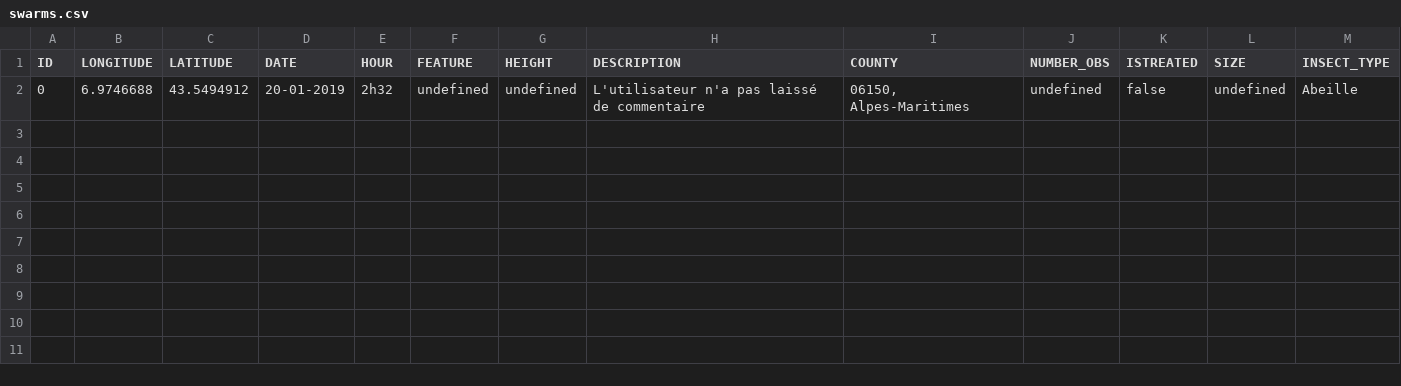
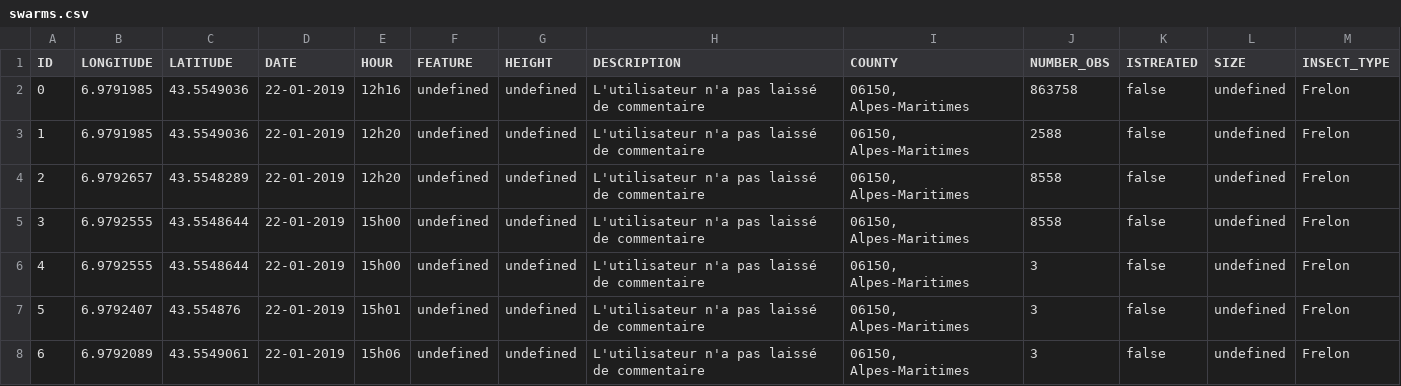
Before and after one commit to theocholley/ApisCampus, a CSV file: app/server/file/swarms.csv, drawn as a sheet.

```diff
--- a/app/server/file/swarms.csv
+++ b/app/server/file/swarms.csv
@@ -1,2 +1,8 @@
 ID;LONGITUDE;LATITUDE;DATE;HOUR;FEATURE;HEIGHT;DESCRIPTION;COUNTY;NUMBER_OBS;ISTREATED;SIZE;INSECT_TYPE
-0;6.9746688;43.5494912;20-01-2019;2h32;undefined;undefined;L'utilisateur n'a pas laissé de commentaire;06150, Alpes-Maritimes;undefined;false;undefined;Abeille
+0;6.9791985;43.5549036;22-01-2019;12h16;undefined;undefined;L'utilisateur n'a pas laissé de commentaire;06150, Alpes-Maritimes;863758;false;undefined;Frelon
+1;6.9791985;43.5549036;22-01-2019;12h20;undefined;undefined;L'utilisateur n'a pas laissé de commentaire;06150, Alpes-Maritimes;2588;false;undefined;Frelon
+2;6.9792657;43.5548289;22-01-2019;12h20;undefined;undefined;L'utilisateur n'a pas laissé de commentaire;06150, Alpes-Maritimes;8558;false;undefined;Frelon
+3;6.9792555;43.5548644;22-01-2019;15h00;undefined;undefined;L'utilisateur n'a pas laissé de commentaire;06150, Alpes-Maritimes;8558;false;undefined;Frelon
+4;6.9792555;43.5548644;22-01-2019;15h00;undefined;undefined;L'utilisateur n'a pas laissé de commentaire;06150, Alpes-Maritimes;3;false;undefined;Frelon
+5;6.9792407;43.554876;22-01-2019;15h01;undefined;undefined;L'utilisateur n'a pas laissé de commentaire;06150, Alpes-Maritimes;3;false;undefined;Frelon
+6;6.9792089;43.5549061;22-01-2019;15h06;undefined;undefined;L'utilisateur n'a pas laissé de commentaire;06150, Alpes-Maritimes;3;false;undefined;Frelon
```
Also changed, not shown: 18 other files.
